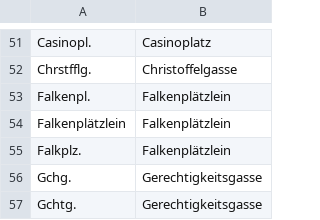
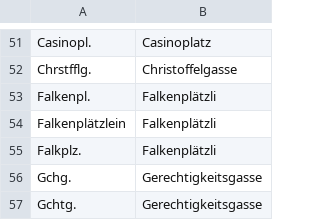
Before and after one commit to brawer/bern-addresses, a CSV file: src/street_abbrevs.csv, drawn as a sheet; only a part is shown, gaps mark what is left out.

```diff
--- a/src/street_abbrevs.csv
+++ b/src/street_abbrevs.csv
@@ -52,5 +52,5 @@ Casinopl.,Casinoplatz
 Chrstfflg.,Christoffelgasse
-Falkenpl.,Falkenplätzlein
-Falkenplätzlein,Falkenplätzlein
-Falkplz.,Falkenplätzlein
+Falkenpl.,Falkenplätzli
+Falkenplätzlein,Falkenplätzli
+Falkplz.,Falkenplätzli
 Gchg.,Gerechtigkeitsgasse
```
Also changed, not shown: src/streets.csv, src/titles.csv, 2 other files.
